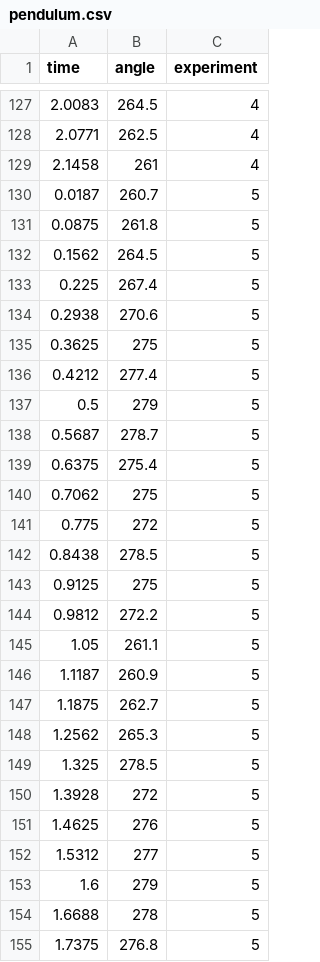
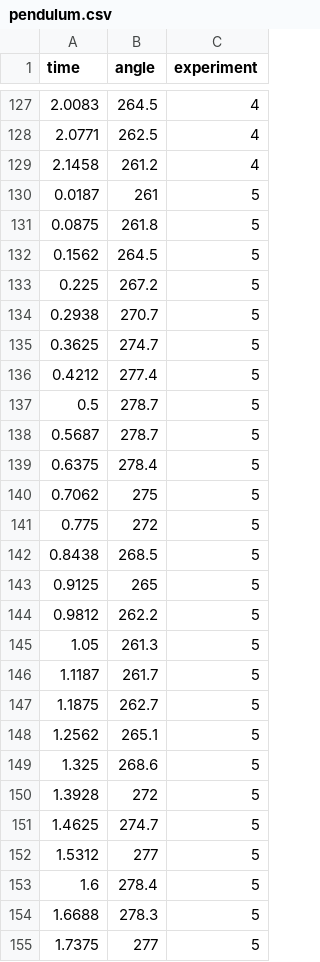
Before and after one commit to likury/EP2Modelagem, a CSV file: DATA/pendulum.csv, drawn as a sheet; only a part is shown, gaps mark what is left out; the diff covers the shown part only.

Commit message:
changed pendulum experiment values and radians to angles

```diff
--- a/DATA/pendulum.csv
+++ b/DATA/pendulum.csv
@@ -128,28 +128,28 @@ time,angle,experiment
 2.0771,262.5,4
-2.1458,261,4
-0.0187,260.7,5
+2.1458,261.2,4
+0.0187,261,5
 0.0875,261.8,5
 0.1562,264.5,5
-0.225,267.4,5
-0.2938,270.6,5
-0.3625,275,5
+0.225,267.2,5
+0.2938,270.7,5
+0.3625,274.7,5
 0.4212,277.4,5
-0.5,279,5
+0.5,278.7,5
 0.5687,278.7,5
-0.6375,275.4,5
+0.6375,278.4,5
 0.7062,275,5
 0.775,272,5
-0.8438,278.5,5
-0.9125,275,5
-0.9812,272.2,5
-1.05,261.1,5
-1.1187,260.9,5
+0.8438,268.5,5
+0.9125,265,5
+0.9812,262.2,5
+1.05,261.3,5
+1.1187,261.7,5
 1.1875,262.7,5
-1.2562,265.3,5
-1.325,278.5,5
+1.2562,265.1,5
+1.325,268.6,5
 1.3928,272,5
-1.4625,276,5
+1.4625,274.7,5
 1.5312,277,5
-1.6,279,5
-1.6688,278,5
-1.7375,276.8,5
+1.6,278.4,5
+1.6688,278.3,5
+1.7375,277,5
```
Also changed, not shown: 33 edited cells elsewhere in this file, DATA/ffWVel.csv, DATA/pWVel.csv, 2 other files.
